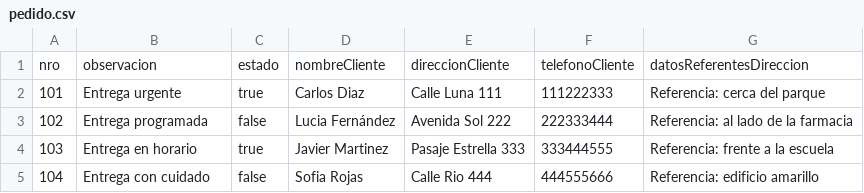
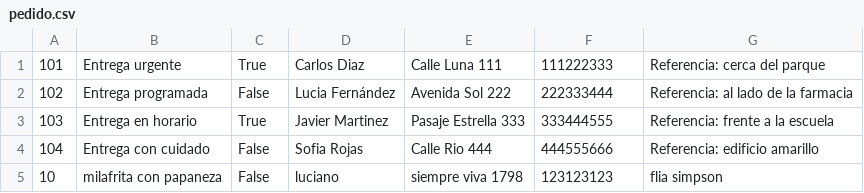
Before and after one commit to TallerDeLenguajes2/tl2-tp1-2024-lucianofalco, a CSV file: pedido.csv, drawn as a sheet.

```diff
--- a/pedido.csv
+++ b/pedido.csv
@@ -1,5 +1,5 @@
-nro,observacion,estado,nombreCliente,direccionCliente,telefonoCliente,datosReferentesDireccion
-101,Entrega urgente,true,Carlos Diaz,Calle Luna 111,111222333,Referencia: cerca del parque
-102,Entrega programada,false,Lucia Fernández,Avenida Sol 222,222333444,Referencia: al lado de la farmacia
-103,Entrega en horario,true,Javier Martinez,Pasaje Estrella 333,333444555,Referencia: frente a la escuela
-104,Entrega con cuidado,false,Sofia Rojas,Calle Rio 444,444555666,Referencia: edificio amarillo
+101,Entrega urgente,True,Carlos Diaz,Calle Luna 111,111222333,Referencia: cerca del parque
+102,Entrega programada,False,Lucia Fernández,Avenida Sol 222,222333444,Referencia: al lado de la farmacia
+103,Entrega en horario,True,Javier Martinez,Pasaje Estrella 333,333444555,Referencia: frente a la escuela
+104,Entrega con cuidado,False,Sofia Rojas,Calle Rio 444,444555666,Referencia: edificio amarillo
+10,milafrita con papaneza,False,luciano,siempre viva 1798,123123123,flia simpson
```
Also changed, not shown: 21 other files.
